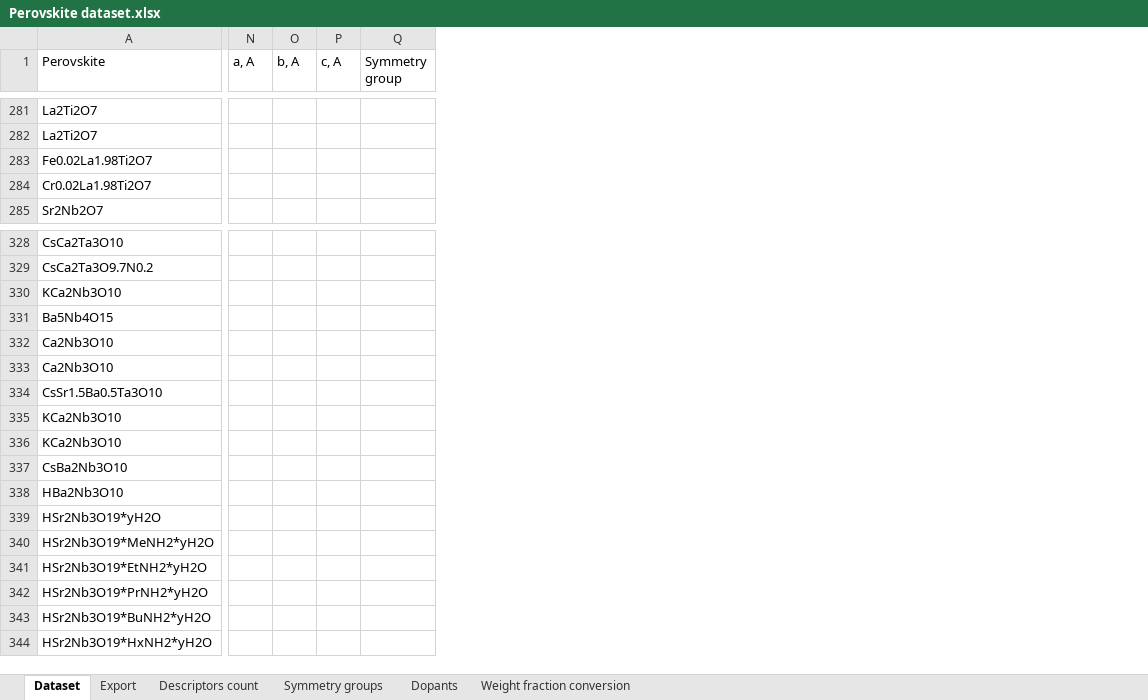
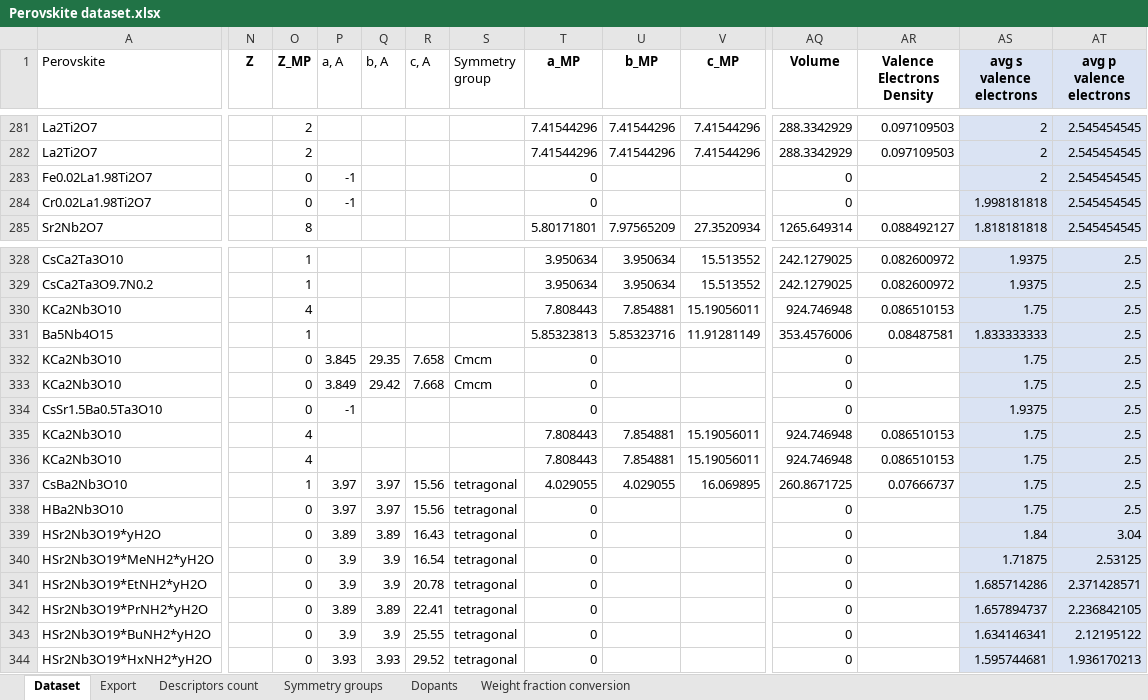
Before and after one commit to NikitaDavydov02/Perovskite-liked-oxides-bandgap-prediction, an Excel workbook: Data/Perovskite dataset.xlsx, sheet Dataset, drawn as a sheet; only a part is shown, gaps mark what is left out; values as stored, in another font and other column widths than the file's, no borders; addresses are those after the commit; the diff covers the shown part only; the diff names each change by its address in the sheet, - before the commit and + after, or states it on an @@ line.

```diff
--- a/Data/Perovskite dataset.xlsx (sheet Dataset)
+++ b/Data/Perovskite dataset.xlsx (sheet Dataset)
+column N (Z), empty
+column O (Z_MP), rows 281-285: 2 | 2 | 0 | 0 | 8; rows 328-344: 1 | 1 | 4 | 1 | 0 | 0 | 0 | 4 | 4 | 1 | 0 | 0 | 0 | 0 | 0 | 0 | 0
+column T (a_MP), rows 281-285: 7.41544296 | 7.41544296 | 0 | 0 | 5.80171801; rows 328-344: 3.950634 | 3.950634 | 7.808443 | 5.85323813 | 0 | 0 | 0 | 7.808443 | 7.808443 | 4.029055 | 0 | 0 | 0 | 0 | 0 | 0 | 0
+column U (b_MP), rows 281-285: 7.41544296 | 7.41544296 |  |  | 7.97565209; rows 328-337: 3.950634 | 3.950634 | 7.854881 | 5.85323716 |  |  |  | 7.854881 | 7.854881 | 4.029055
+column V (c_MP), rows 281-285: 7.41544296 | 7.41544296 |  |  | 27.3520934; rows 328-337: 15.513552 | 15.513552 | 15.19056011 | 11.91281149 |  |  |  | 15.19056011 | 15.19056011 | 16.069895
+column AQ (Volume), rows 281-285: 288.3342929 | 288.3342929 | 0 | 0 | 1265.649314; rows 328-344: 242.1279025 | 242.1279025 | 924.746948 | 353.4576006 | 0 | 0 | 0 | 924.746948 | 924.746948 | 260.8671725 | 0 | 0 | 0 | 0 | 0 | 0 | 0
+column AR (Valence Electrons Density), rows 281-285: 0.097109503 | 0.097109503 |  |  | 0.088492127; rows 328-337: 0.082600972 | 0.082600972 | 0.086510153 | 0.08487581 |  |  |  | 0.086510153 | 0.086510153 | 0.07666737
+column AS (avg s valence electrons), rows 281-285: 2 | 2 | 2 | 1.998181818 | 1.818181818; rows 328-344: 1.9375 | 1.9375 | 1.75 | 1.833333333 | 1.75 | 1.75 | 1.9375 | 1.75 | 1.75 | 1.75 | 1.75 | 1.84 | 1.71875 | 1.685714286 | 1.657894737 | 1.634146341 | 1.595744681
+column AT (avg p valence electrons), rows 281-285: all 2.545454545; rows 328-344: 2.5 | 2.5 | 2.5 | 2.5 | 2.5 | 2.5 | 2.5 | 2.5 | 2.5 | 2.5 | 2.5 | 3.04 | 2.53125 | 2.371428571 | 2.236842105 | 2.12195122 | 1.936170213
-P283:P284 (a, A): (empty)
+P283:P284 (a, A): -1
-A332:A333 (Perovskite): Ca2Nb3O10
+A332:A333 (Perovskite): KCa2Nb3O10
-P332 (a, A): (empty)
+P332 (a, A): 3.845
-Q332 (b, A): (empty)
+Q332 (b, A): 29.35
-R332 (c, A): (empty)
+R332 (c, A): 7.658
-S332:S333 (Symmetry group): (empty)
+S332:S333 (Symmetry group): Cmcm
-P333 (a, A): (empty)
+P333 (a, A): 3.849
-Q333 (b, A): (empty)
+Q333 (b, A): 29.42
-R333 (c, A): (empty)
+R333 (c, A): 7.668
-P334 (a, A): (empty)
+P334 (a, A): -1
-P337:P338 (a, A): (empty)
+P337:P338 (a, A): 3.97
-Q337:Q338 (b, A): (empty)
+Q337:Q338 (b, A): 3.97
-R337:R338 (c, A): (empty)
+R337:R338 (c, A): 15.56
-S337:S344 (Symmetry group): (empty)
+S337:S344 (Symmetry group): tetragonal
-P339 (a, A): (empty)
+P339 (a, A): 3.89
-Q339 (b, A): (empty)
+Q339 (b, A): 3.89
-R339 (c, A): (empty)
+R339 (c, A): 16.43
-P340:P341 (a, A): (empty)
+P340:P341 (a, A): 3.9
-Q340:Q341 (b, A): (empty)
+Q340:Q341 (b, A): 3.9
-R340 (c, A): (empty)
+R340 (c, A): 16.54
-R341 (c, A): (empty)
+R341 (c, A): 20.78
-P342 (a, A): (empty)
+P342 (a, A): 3.89
-Q342 (b, A): (empty)
+Q342 (b, A): 3.89
-R342 (c, A): (empty)
+R342 (c, A): 22.41
-P343 (a, A): (empty)
+P343 (a, A): 3.9
-Q343 (b, A): (empty)
+Q343 (b, A): 3.9
-R343 (c, A): (empty)
+R343 (c, A): 25.55
-P344 (a, A): (empty)
+P344 (a, A): 3.93
-Q344 (b, A): (empty)
+Q344 (b, A): 3.93
-R344 (c, A): (empty)
+R344 (c, A): 29.52
```
Also changed, not shown: 10 added columns and 187 edited cells elsewhere in this sheet, sheet Export, charts or pictures.
